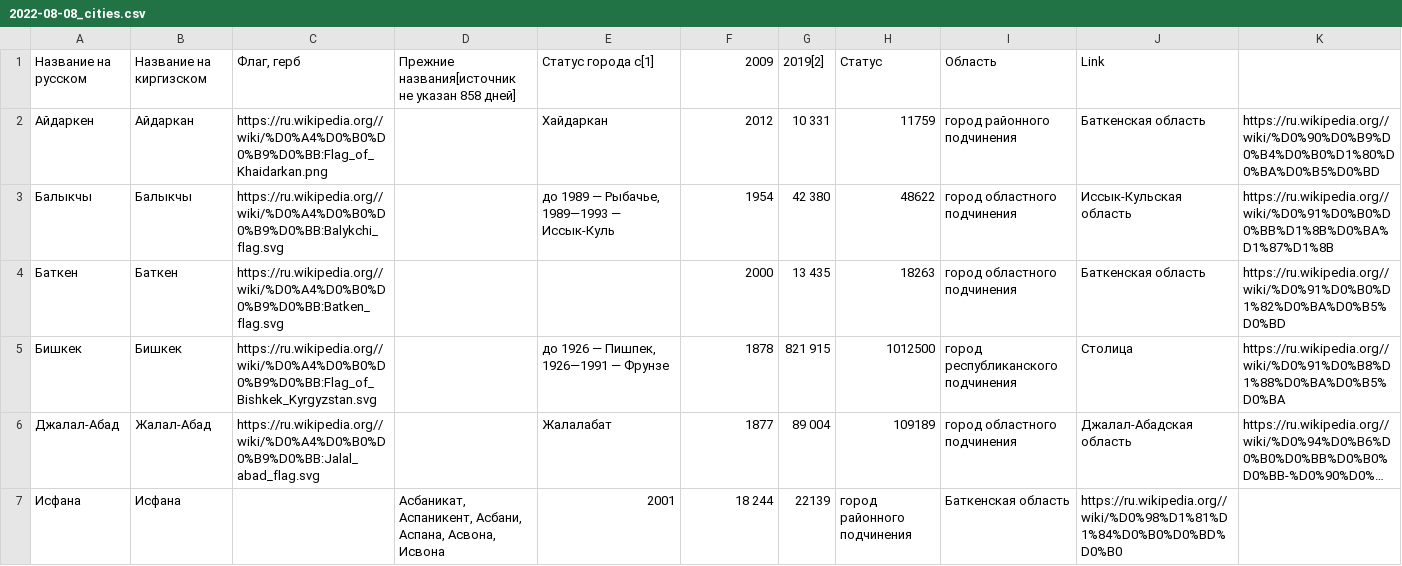
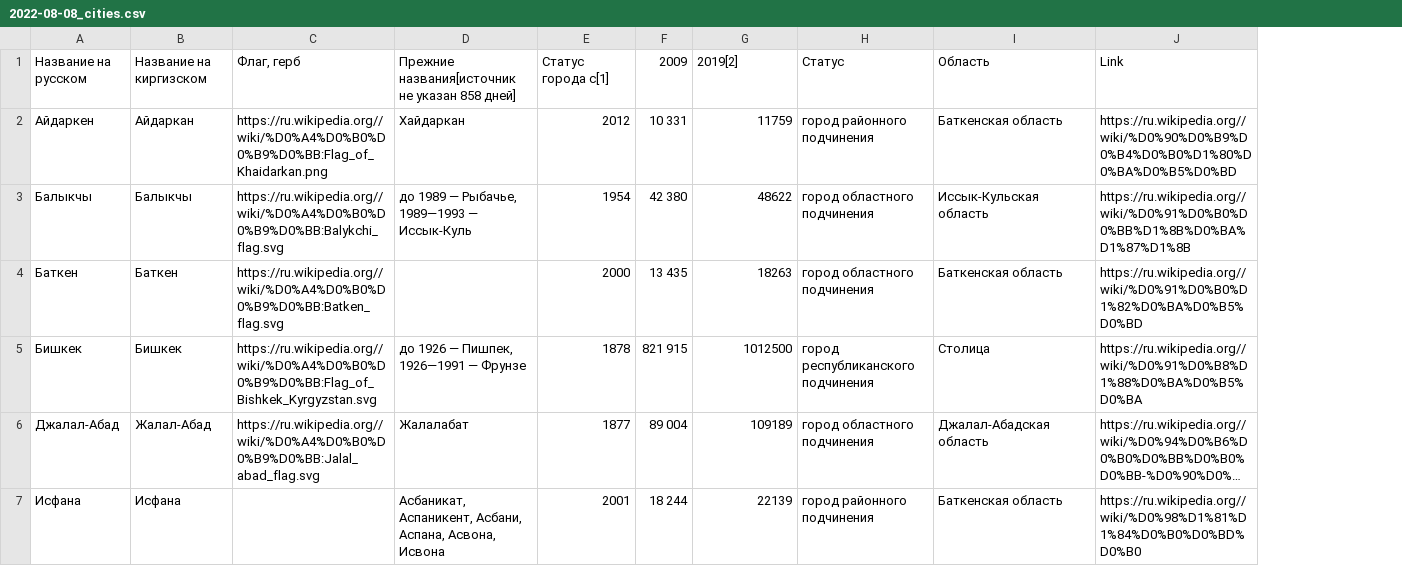
Before and after one commit to bekaneo/cities, a CSV file: 2022-08-08_cities.csv, drawn as a sheet; only a part is shown; long unchanged cells end in …; removed rows and columns are numbered as before the commit, all else as after; the diff covers the shown part only; the diff names each change by its address in the sheet, - before the commit and + after, or states it on an @@ line.

Commit message:
fix

```diff
--- a/2022-08-08_cities.csv
+++ b/2022-08-08_cities.csv
-column D, rows 1-7: Прежние названия[источник не указан 858 дней] |  |  |  |  |  | Асбаникат, Аспаникент, Асбани, Аспана, Асвона, Исвона
-D1: Статус города с[1]
+D1: Прежние названия[источник не указан 858 дней]
-E1: 2009
+E1: Статус города с[1]
-F1: 2019[2]
+F1: 2009
-G1: Статус
+G1: 2019[2]
-H1: Область
+H1: Статус
-I1: Link
+I1: Область
-J1: (empty)
+J1: Link
-D7: 2001
+D7: Асбаникат, Аспаникент, Асбани, Аспана, Асвона, Исвона
-E7: 18 244
+E7: 2001
-F7: 22139
+F7: 18 244
-G7: город районного подчинения
+G7: 22139
-H7: Баткенская область
+H7: город районного подчинения
-I7: https://ru.wikipedia.org//wiki/%D0%98%D1%81%D1%84%D0%B0%D0%BD%D0%B0
+I7: Баткенская область
-J7: (empty)
+J7: https://ru.wikipedia.org//wiki/%D0%98%D1%81%D1%84%D0%B0%D0%BD%D0%B0
```
Also changed, not shown: 63 edited cells elsewhere in this file.
